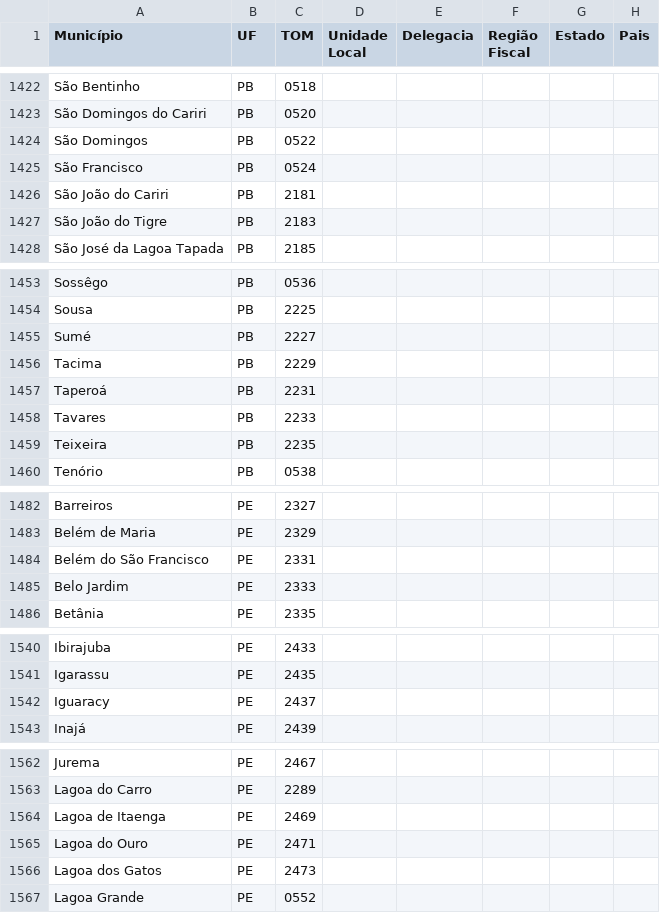
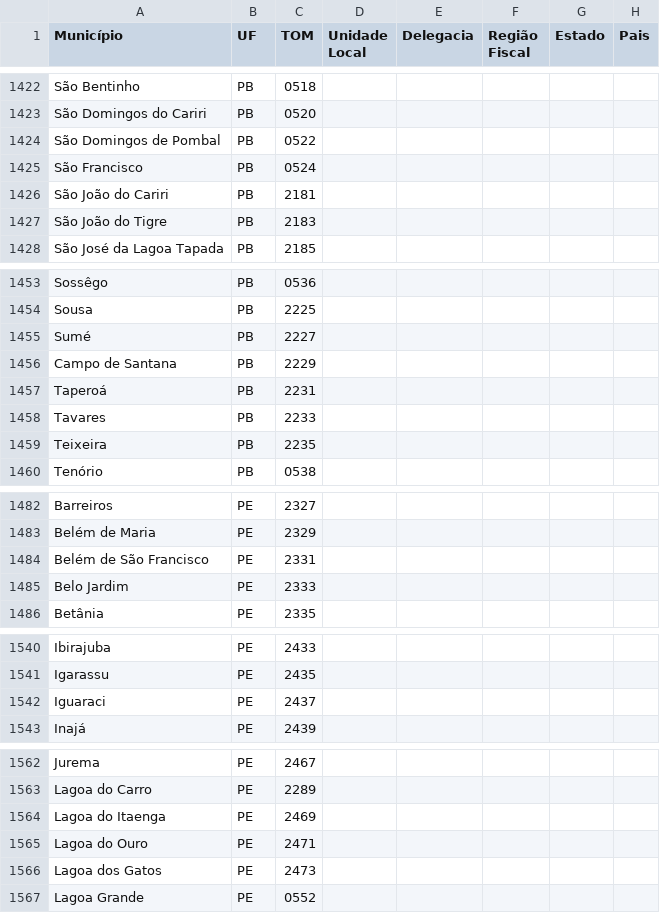
Before and after one commit to dosantana/Estatisticas-IRPF2021, a CSV file: DataSet/TOM-NACIONAL.CSV, drawn as a sheet; only a part is shown, gaps mark what is left out; the diff covers the shown part only.

```diff
--- a/DataSet/TOM-NACIONAL.CSV
+++ b/DataSet/TOM-NACIONAL.CSV
@@ -1423,3 +1423,3 @@ São Bentinho;PB;0518;;;;;
 São Domingos do Cariri;PB;0520;;;;;
-São Domingos;PB;0522;;;;;
+São Domingos de Pombal;PB;0522;;;;;
 São Francisco;PB;0524;;;;;
@@ -1455,3 +1455,3 @@ Sousa;PB;2225;;;;;
 Sumé;PB;2227;;;;;
-Tacima;PB;2229;;;;;
+Campo de Santana;PB;2229;;;;;
 Taperoá;PB;2231;;;;;
@@ -1483,3 +1483,3 @@ Barreiros;PE;2327;;;;;
 Belém de Maria;PE;2329;;;;;
-Belém do São Francisco;PE;2331;;;;;
+Belém de São Francisco;PE;2331;;;;;
 Belo Jardim;PE;2333;;;;;
@@ -1541,3 +1541,3 @@ Ibirajuba;PE;2433;;;;;
 Igarassu;PE;2435;;;;;
-Iguaracy;PE;2437;;;;;
+Iguaraci;PE;2437;;;;;
 Inajá;PE;2439;;;;;
@@ -1563,3 +1563,3 @@ Jurema;PE;2467;;;;;
 Lagoa do Carro;PE;2289;;;;;
-Lagoa de Itaenga;PE;2469;;;;;
+Lagoa do Itaenga;PE;2469;;;;;
 Lagoa do Ouro;PE;2471;;;;;
```
Also changed, not shown: 29 edited cells elsewhere in this file.
